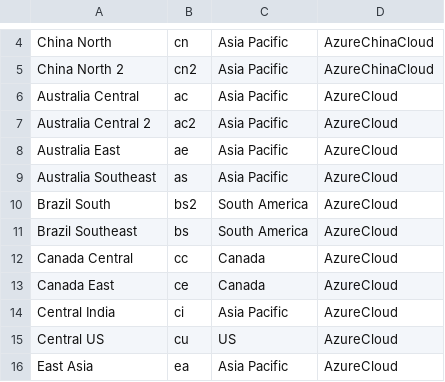
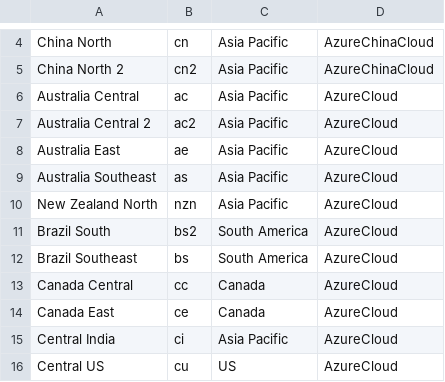
Before and after one commit to microsoft/CloudAdoptionFramework, a CSV file: ready/AzNamingTool/data/locations.csv, drawn as a sheet; only a part is shown, gaps mark what is left out; the shorter side is filled out with more unchanged rows; the diff names each change by its address in the sheet, - before the commit and + after, or states it on an @@ line.

Commit message:
Added 'New Zealand North - nzn prefix'
Added 'New Zealand North - nzn prefix' to Azure regions

```diff
--- a/ready/AzNamingTool/data/locations.csv
+++ b/ready/AzNamingTool/data/locations.csv
+row 10: New Zealand North | nzn | Asia Pacific | AzureCloud
```
